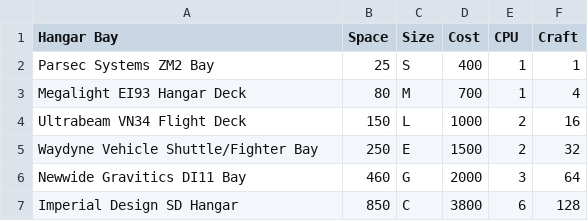
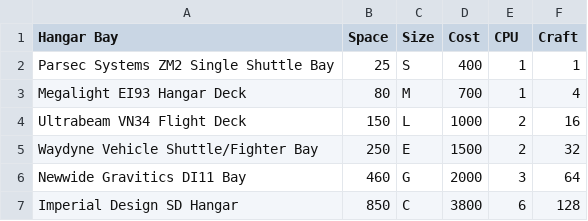
Before and after one commit to herosheets/woin-starships, a CSV file: starship_data/hangars.csv, drawn as a sheet.

Commit message:
Update hangars.csv

```diff
--- a/starship_data/hangars.csv
+++ b/starship_data/hangars.csv
@@ -1,3 +1,3 @@
 Hangar Bay,Space,Size,Cost,CPU,Craft
-Parsec Systems ZM2 Bay,25,S,400,1,1
+Parsec Systems ZM2 Single Shuttle Bay,25,S,400,1,1
 Megalight EI93 Hangar Deck,80,M,700,1,4
```
